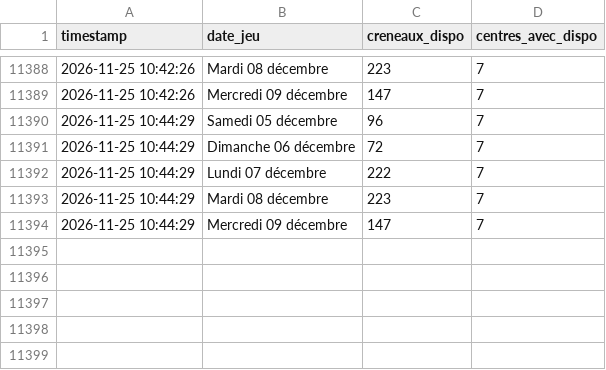
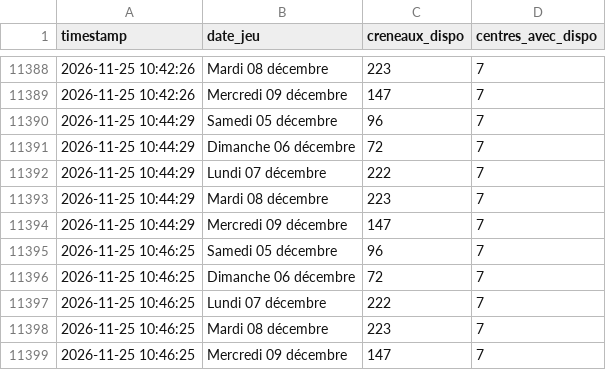
Before and after one commit to Tattsuwo/paris-tennis-watch, a CSV file: docs/data/log.csv, drawn as a sheet; only a part is shown, gaps mark what is left out.

Commit message:
data 2026-11-25_10:46

```diff
--- a/docs/data/log.csv
+++ b/docs/data/log.csv
@@ -11394 +11394,6 @@ timestamp,date_jeu,creneaux_dispo,centres_avec_dispo
 2026-11-25 10:44:29,Mercredi 09 décembre,147,7
+2026-11-25 10:46:25,Samedi 05 décembre,96,7
+2026-11-25 10:46:25,Dimanche 06 décembre,72,7
+2026-11-25 10:46:25,Lundi 07 décembre,222,7
+2026-11-25 10:46:25,Mardi 08 décembre,223,7
+2026-11-25 10:46:25,Mercredi 09 décembre,147,7
```
Also changed, not shown: docs/data/requetes.csv, 1 other file.
